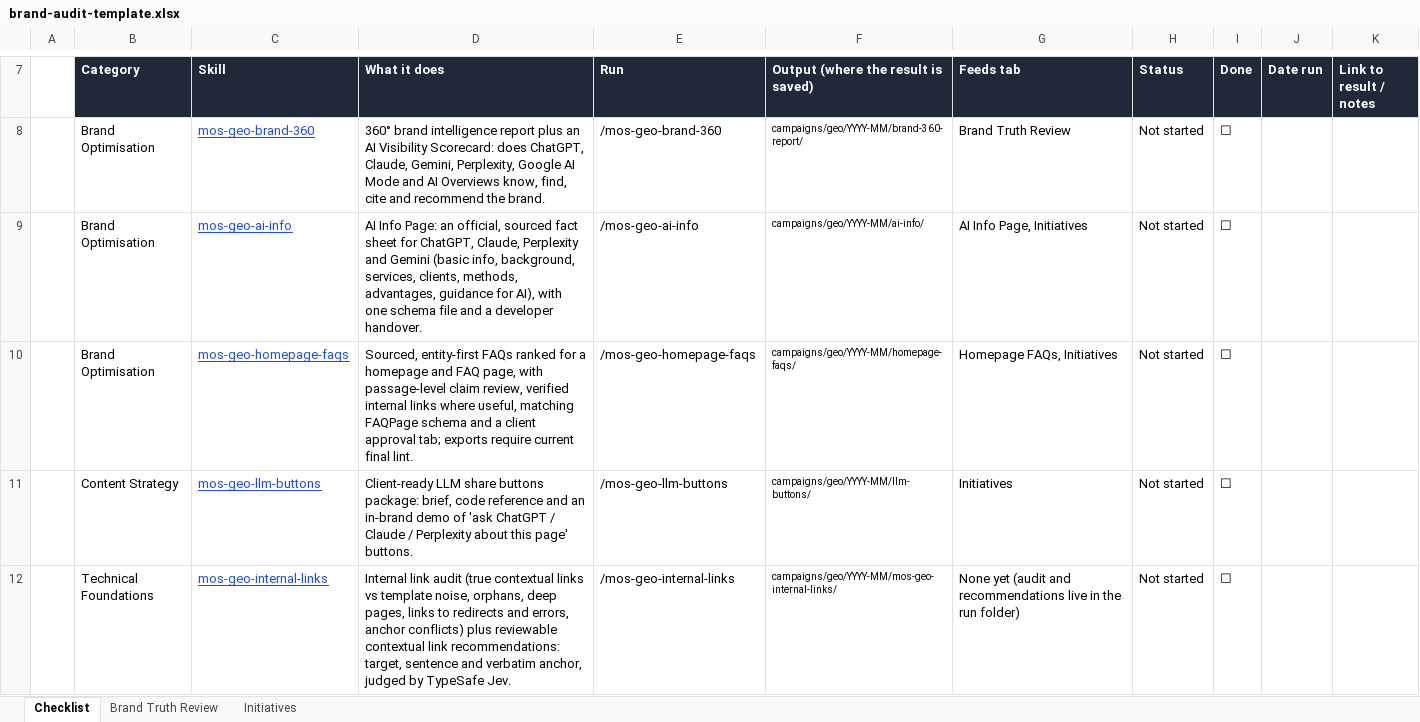
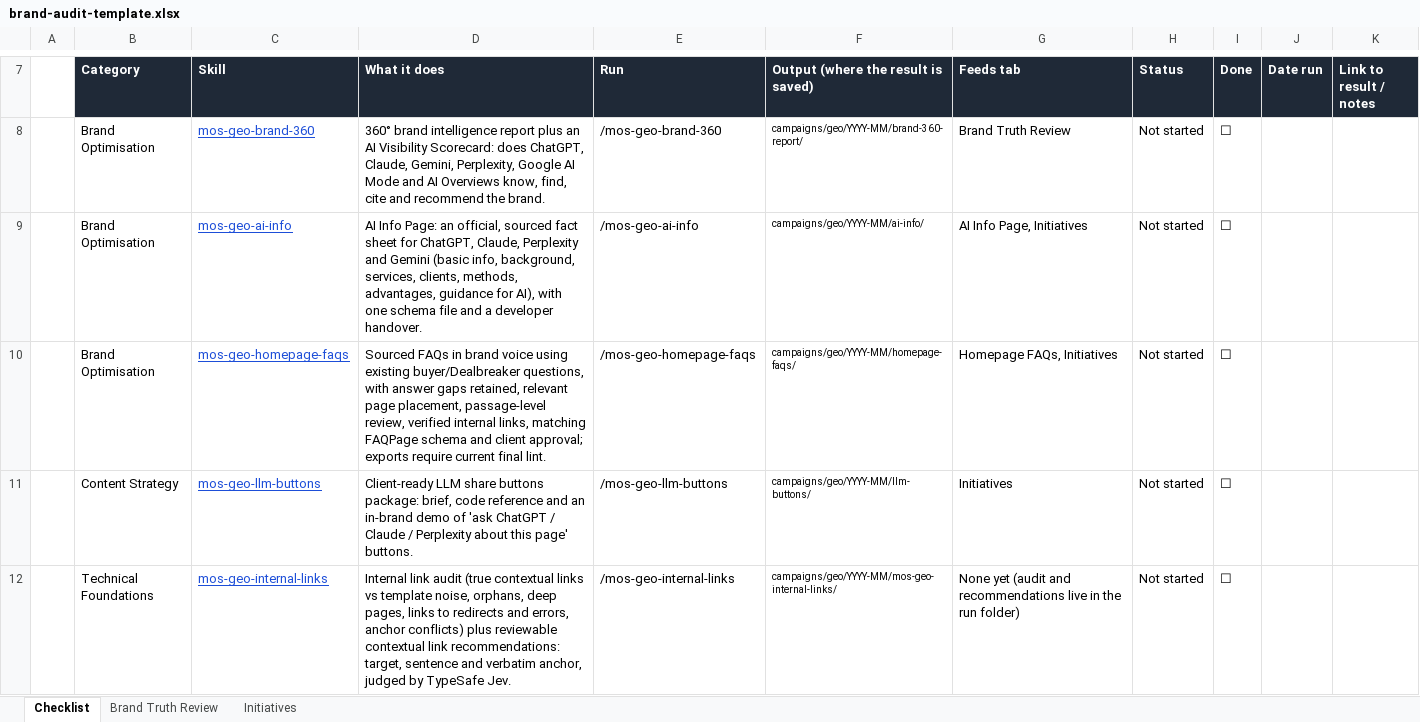
Before and after one commit to the-vibe-marketing-lab/mos-geo-skills, an Excel workbook: _shared/brand-audit/brand-audit-template.xlsx, sheet Checklist, drawn as a sheet; only a part is shown, gaps mark what is left out; values as stored, in another font and other column widths than the file's, no borders; conditional formats not drawn; the diff names each change by its address in the sheet, - before the commit and + after, or states it on an @@ line.

```diff
--- a/_shared/brand-audit/brand-audit-template.xlsx (sheet Checklist)
+++ b/_shared/brand-audit/brand-audit-template.xlsx (sheet Checklist)
-D10 (What it does): Sourced, entity-first FAQs ranked for a homepage and FAQ page, with passage-level claim review, verified internal links where useful, matching FAQPage schema and a client approval tab; exports require…
+D10 (What it does): Sourced FAQs in brand voice using existing buyer/Dealbreaker questions, with answer gaps retained, relevant page placement, passage-level review, verified internal links, matching FAQPage schema and client approval; exports require…
```
Also changed, not shown: 7 other files.
